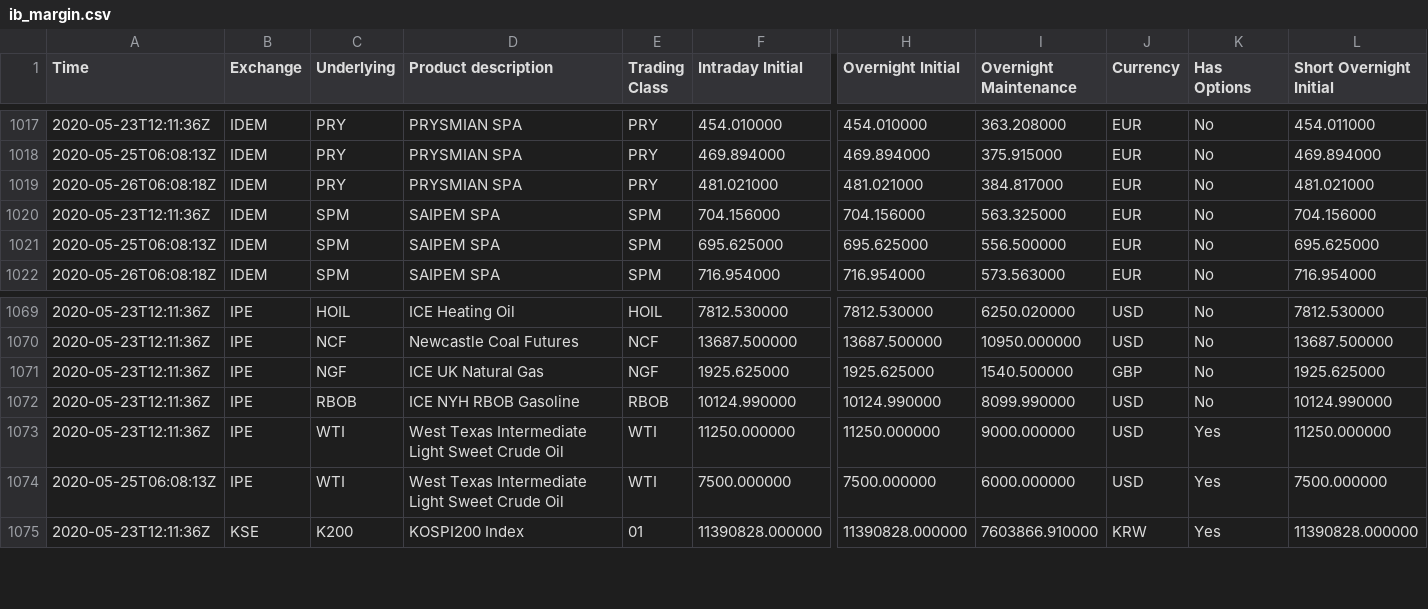
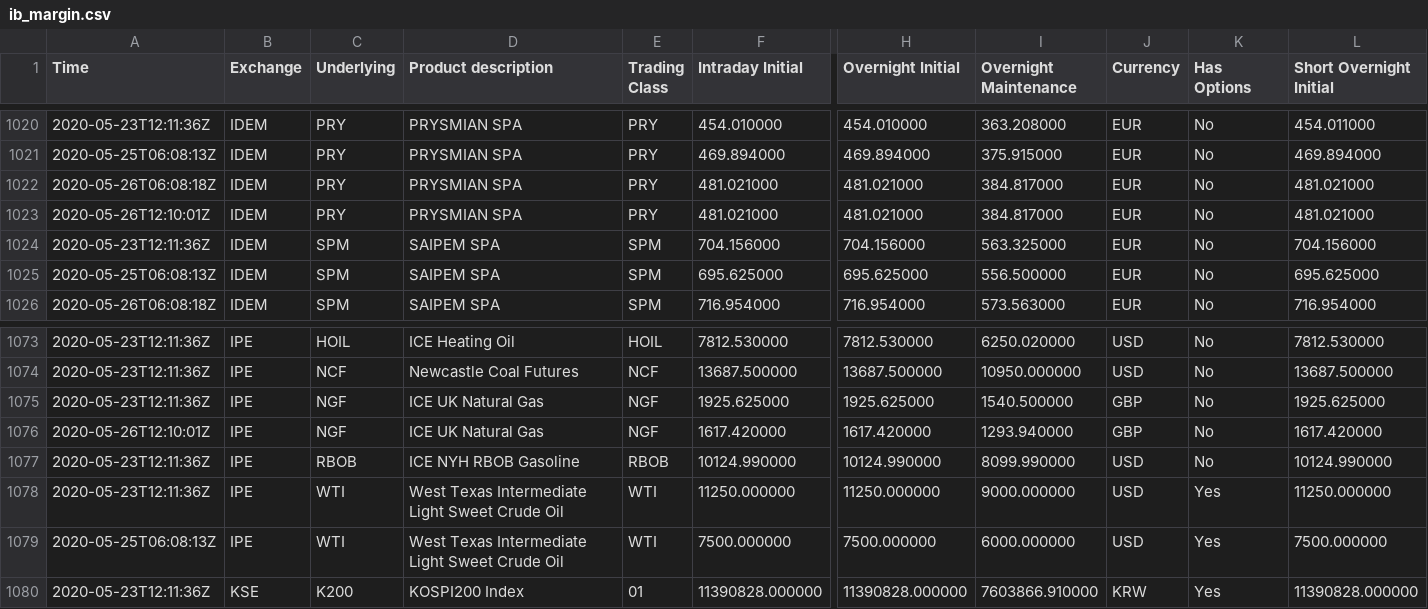
Before and after one commit to webclinic017/ib_margin, a CSV file: data/ib_margin.csv, drawn as a sheet; only a part is shown, gaps mark what is left out; rows hold the shown columns only; the diff covers the shown part only; the diff names each change by its address in the sheet, - before the commit and + after, or states it on an @@ line.

```diff
--- a/data/ib_margin.csv
+++ b/data/ib_margin.csv
+row 1023: 2020-05-26T12:10:01Z | IDEM | PRY | PRYSMIAN SPA | PRY | 481.021000 | 481.021000 | 384.817000 | EUR | No | 481.021000
+row 1076: 2020-05-26T12:10:01Z | IPE | NGF | ICE UK Natural Gas | NGF | 1617.420000 | 1617.420000 | 1293.940000 | GBP | No | 1617.420000
```
Also changed, not shown: 8 added rows elsewhere in this file.
